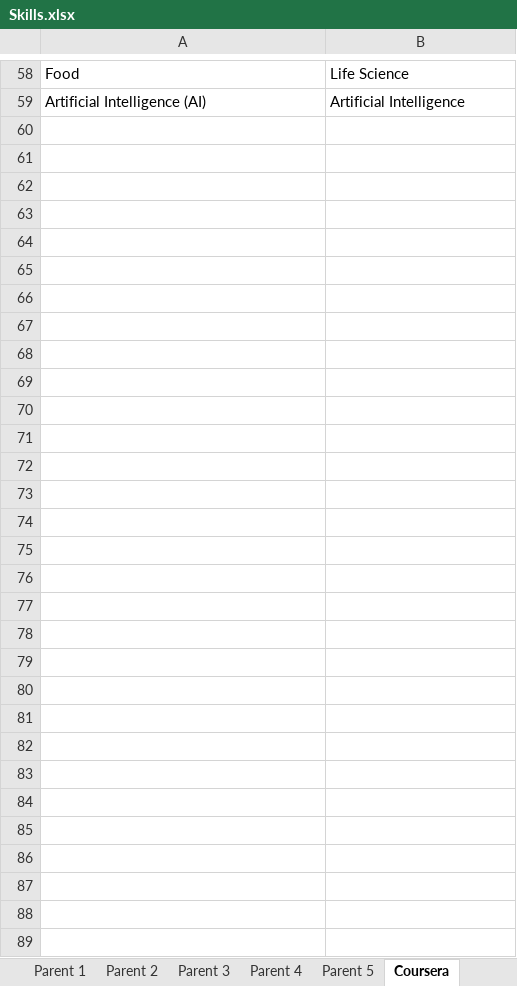
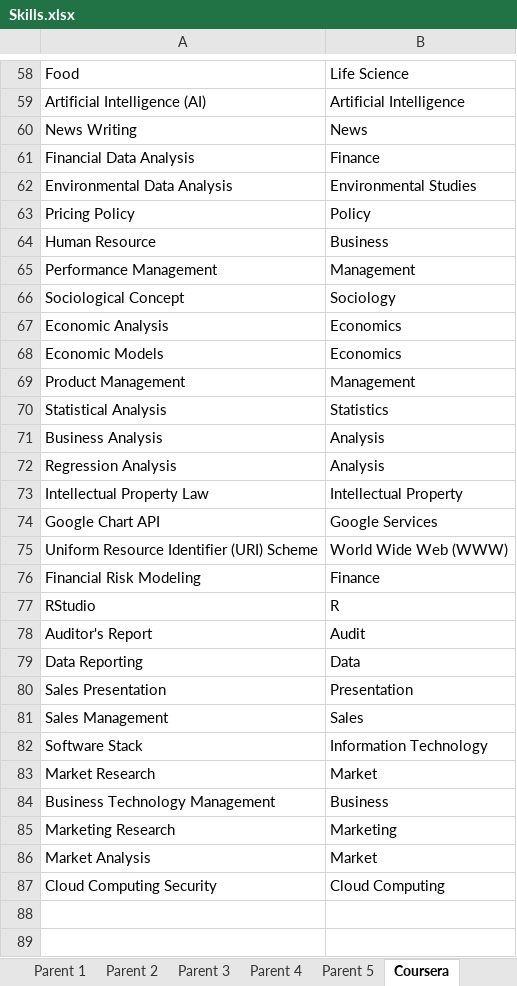
Before and after one commit to binxuankong/skills-ontology-project, an Excel workbook: skills/Skills.xlsx, sheet Coursera, drawn as a sheet; only a part is shown, gaps mark what is left out; values as stored, in another font and other column widths than the file's, no borders; table styles not drawn; the diff names each change by its address in the sheet, - before the commit and + after, or states it on an @@ line.

Commit message:
Review more Coursera skills

```diff
--- a/skills/Skills.xlsx (sheet Coursera)
+++ b/skills/Skills.xlsx (sheet Coursera)
-row 60: (empty)
+row 60: News Writing | News
-row 61: (empty)
+row 61: Financial Data Analysis | Finance
-row 62: (empty)
+row 62: Environmental Data Analysis | Environmental Studies
-row 63: (empty)
+row 63: Pricing Policy | Policy
-row 64: (empty)
+row 64: Human Resource | Business
-row 65: (empty)
+row 65: Performance Management | Management
-row 66: (empty)
+row 66: Sociological Concept | Sociology
-row 67: (empty)
+row 67: Economic Analysis | Economics
-row 68: (empty)
+row 68: Economic Models | Economics
-row 69: (empty)
+row 69: Product Management | Management
-row 70: (empty)
+row 70: Statistical Analysis | Statistics
-row 71: (empty)
+row 71: Business Analysis | Analysis
-row 72: (empty)
+row 72: Regression Analysis | Analysis
-row 73: (empty)
+row 73: Intellectual Property Law | Intellectual Property
-row 74: (empty)
+row 74: Google Chart API | Google Services
-row 75: (empty)
+row 75: Uniform Resource Identifier (URI) Scheme | World Wide Web (WWW)
-row 76: (empty)
+row 76: Financial Risk Modeling | Finance
-row 77: (empty)
+row 77: RStudio | R
-row 78: (empty)
+row 78: Auditor's Report | Audit
-row 79: (empty)
+row 79: Data Reporting | Data
-row 80: (empty)
+row 80: Sales Presentation | Presentation
-row 81: (empty)
+row 81: Sales Management | Sales
-row 82: (empty)
+row 82: Software Stack | Information Technology
-row 83: (empty)
+row 83: Market Research | Market
-row 84: (empty)
+row 84: Business Technology Management | Business
-row 85: (empty)
+row 85: Marketing Research | Marketing
-row 86: (empty)
+row 86: Market Analysis | Market
-row 87: (empty)
+row 87: Cloud Computing Security | Cloud Computing
```
Also changed, not shown: coursera_skills/Coursera Skills To DB.xlsx, skills/Digital Skills.xlsx.
